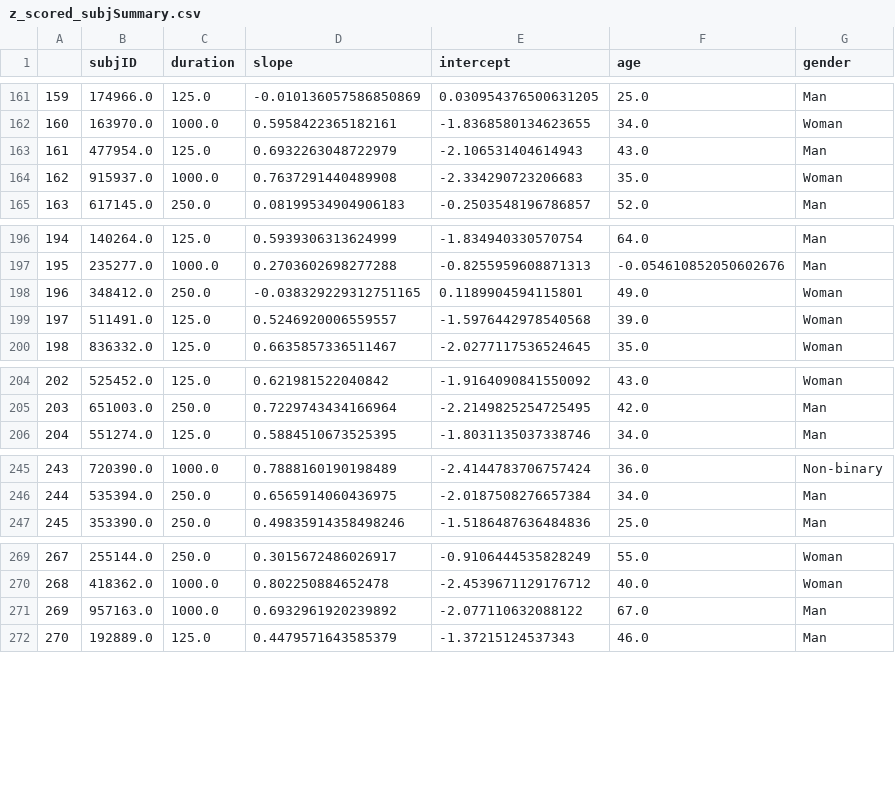
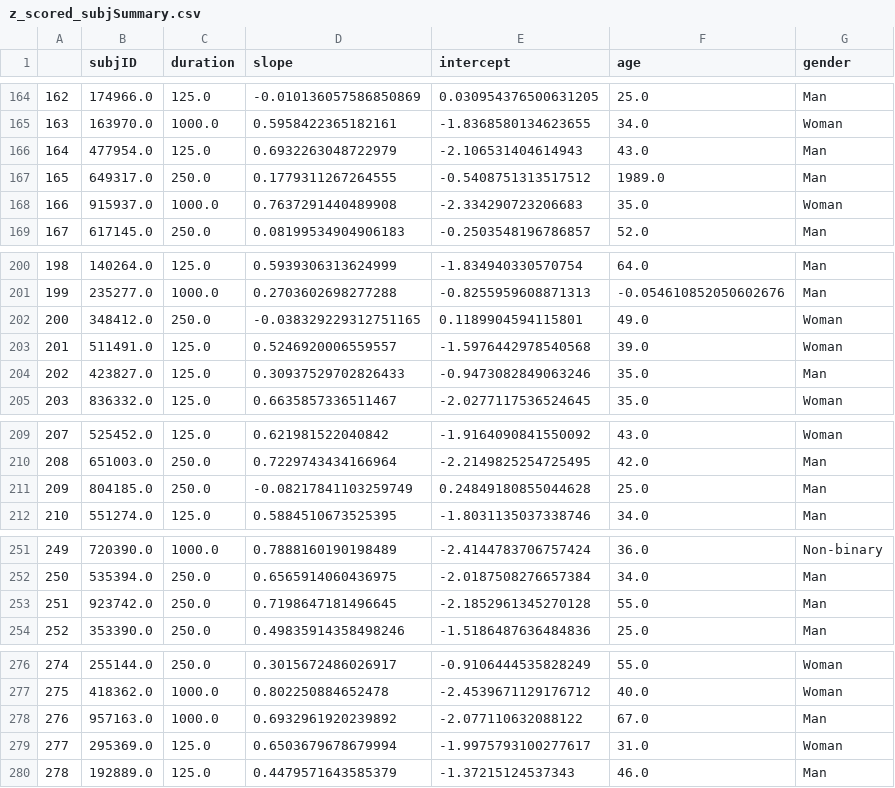
Before and after one commit to prachimahab/verbal_judgement_analysis, a CSV file: data/finalVEMatched/z_scored/z_scored_subjSummary.csv, drawn as a sheet; only a part is shown, gaps mark what is left out; the diff covers the shown part only; the diff names each change by its address in the sheet, - before the commit and + after, or states it on an @@ line.

```diff
--- a/data/finalVEMatched/z_scored/z_scored_subjSummary.csv
+++ b/data/finalVEMatched/z_scored/z_scored_subjSummary.csv
@@ column A renumbered from row 6 down @@
+row 167: 165 | 649317.0 | 250.0 | 0.1779311267264555 | -0.5408751313517512 | 1989.0 | Man
+row 204: 202 | 423827.0 | 125.0 | 0.30937529702826433 | -0.9473082849063246 | 35.0 | Man
+row 211: 209 | 804185.0 | 250.0 | -0.08217841103259749 | 0.24849180855044628 | 25.0 | Man
+row 253: 251 | 923742.0 | 250.0 | 0.7198647181496645 | -2.1852961345270128 | 55.0 | Man
+row 279: 277 | 295369.0 | 125.0 | 0.6503679678679994 | -1.9975793100277617 | 31.0 | Woman
```
Also changed, not shown: 6 added rows and 3 removed rows elsewhere in this file, data/finalVEMatched/age_slopes.csv, data/finalVEMatched/gender_slopes.csv, 37 other files.
